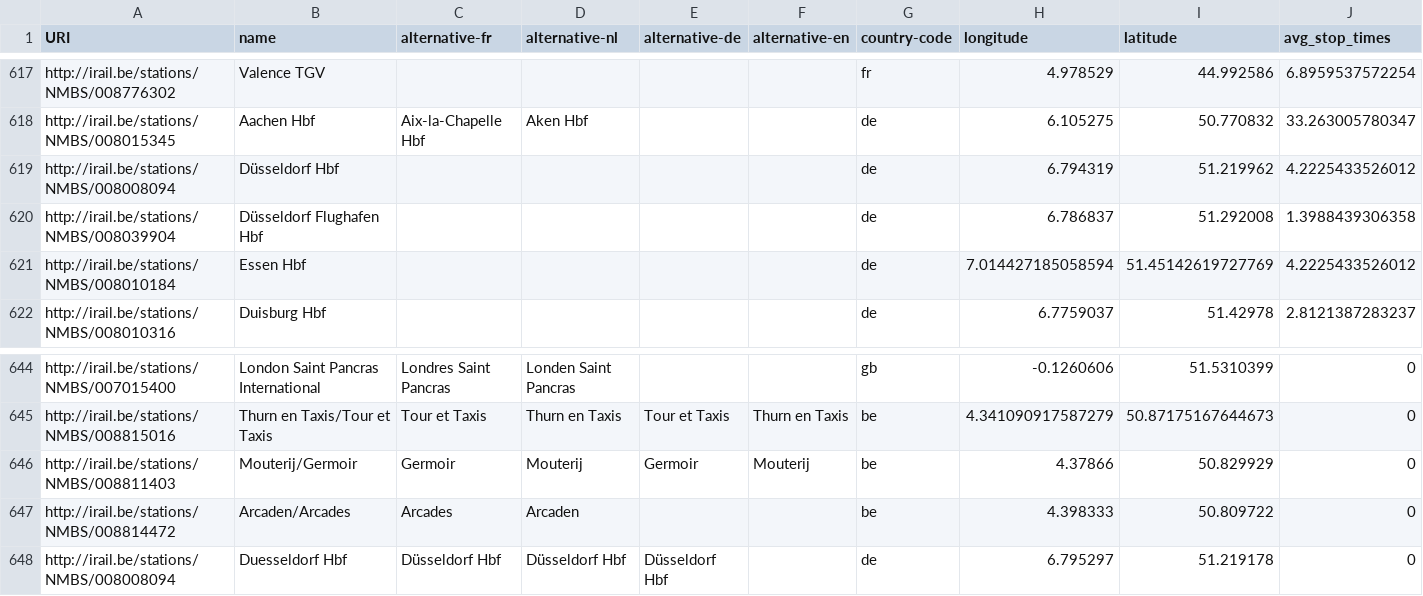
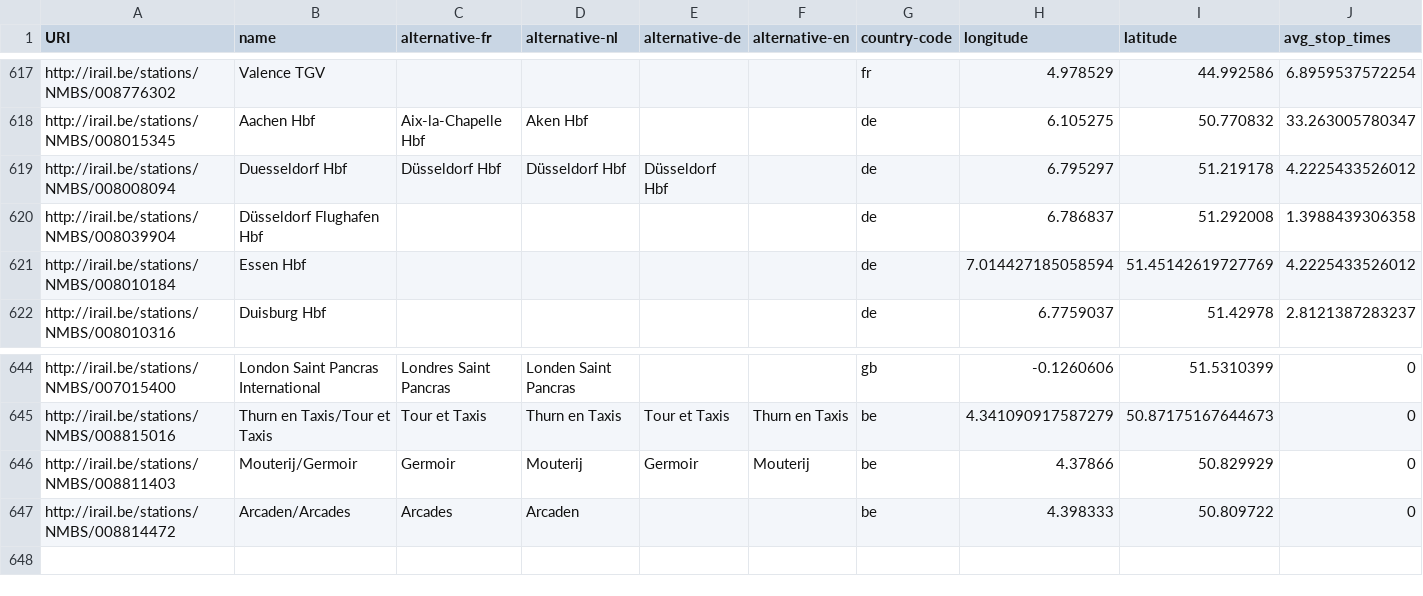
Before and after one commit to iRail/stations, a CSV file: stations.csv, drawn as a sheet; only a part is shown, gaps mark what is left out.

Commit message:
Updated Dusseldorf with English name variant

```diff
--- a/stations.csv
+++ b/stations.csv
@@ -618,3 +618,3 @@ http://irail.be/stations/NMBS/008776302,Valence TGV,,,,,fr,4.978529,44.992586,6.
 http://irail.be/stations/NMBS/008015345,Aachen Hbf,Aix-la-Chapelle Hbf,Aken Hbf,,,de,6.105275,50.770832,33.263005780347
-http://irail.be/stations/NMBS/008008094,Düsseldorf Hbf,,,,,de,6.794319,51.219962,4.2225433526012
+http://irail.be/stations/NMBS/008008094,Duesseldorf Hbf,Düsseldorf Hbf,Düsseldorf Hbf,Düsseldorf Hbf,,de,6.795297,51.219178,4.2225433526012
 http://irail.be/stations/NMBS/008039904,Düsseldorf Flughafen Hbf,,,,,de,6.786837,51.292008,1.3988439306358
@@ -647,2 +647 @@ http://irail.be/stations/NMBS/008811403,Mouterij/Germoir,Germoir,Mouterij,Germoi
 http://irail.be/stations/NMBS/008814472,Arcaden/Arcades,Arcades,Arcaden,,,be,4.398333,50.809722,0
-http://irail.be/stations/NMBS/008008094,Duesseldorf Hbf,Düsseldorf Hbf,Düsseldorf Hbf,Düsseldorf Hbf,,de,6.795297,51.219178,0
```
